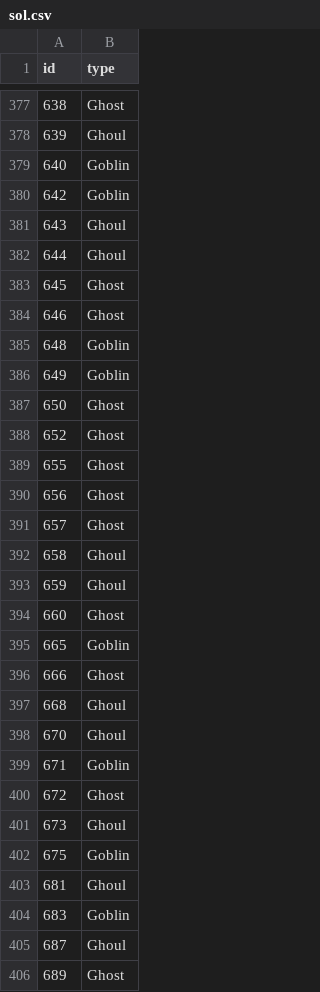
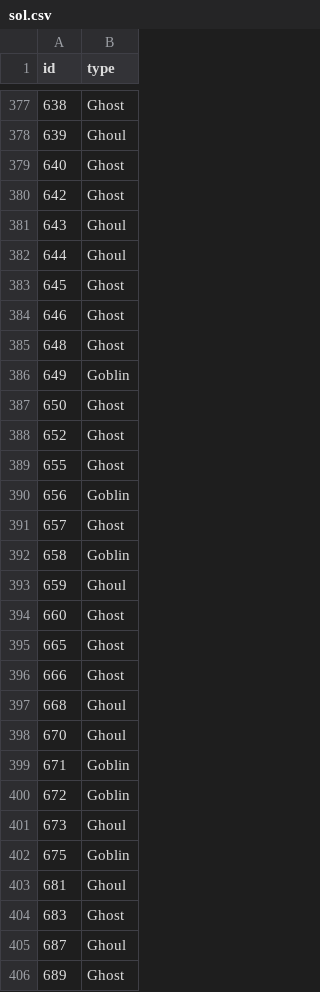
Before and after one commit to adityajn105/KaggleSolvedProblem, a CSV file: Ghouls,Ghosts and Goblins/sol.csv, drawn as a sheet; only a part is shown, gaps mark what is left out; the diff covers the shown part only.

```diff
--- a/Ghouls,Ghosts and Goblins/sol.csv
+++ b/Ghouls,Ghosts and Goblins/sol.csv
@@ -378,4 +378,4 @@ id,type
 639,Ghoul
-640,Goblin
-642,Goblin
+640,Ghost
+642,Ghost
 643,Ghoul
@@ -384,3 +384,3 @@ id,type
 646,Ghost
-648,Goblin
+648,Ghost
 649,Goblin
@@ -389,8 +389,8 @@ id,type
 655,Ghost
-656,Ghost
+656,Goblin
 657,Ghost
-658,Ghoul
+658,Goblin
 659,Ghoul
 660,Ghost
-665,Goblin
+665,Ghost
 666,Ghost
@@ -399,3 +399,3 @@ id,type
 671,Goblin
-672,Ghost
+672,Goblin
 673,Ghoul
@@ -403,3 +403,3 @@ id,type
 681,Ghoul
-683,Goblin
+683,Ghost
 687,Ghoul
```
Also changed, not shown: 69 edited cells elsewhere in this file, 11 other files.
